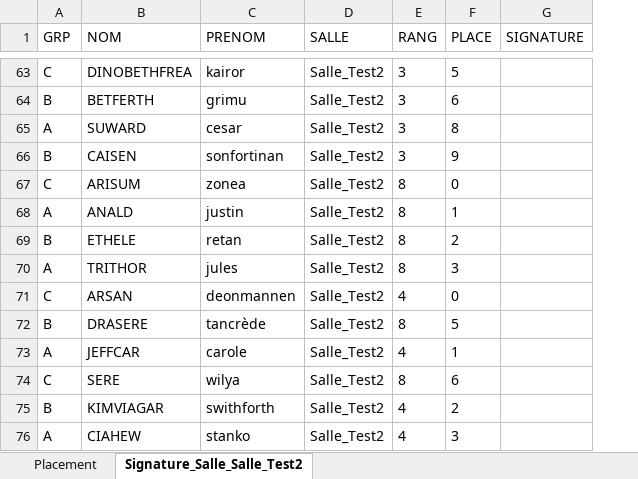
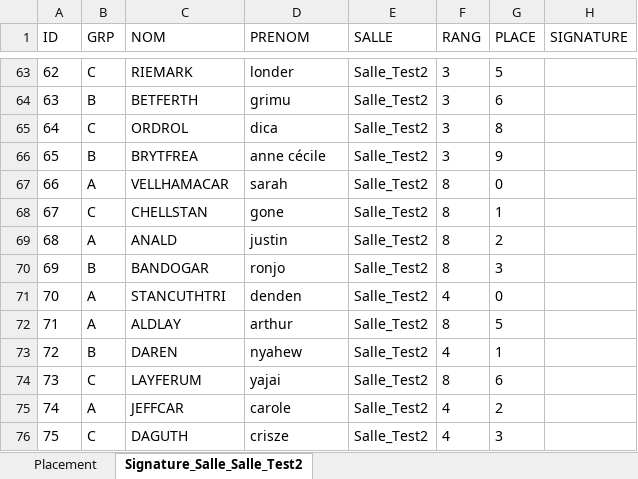
Before and after one commit to GeoffroyMuller/S3B_s23_BIANCALANA_GUEZENNEC_MULLER_PLAID, an Excel workbook: fichierPourTest/placement_5-2-1.xlsx, sheet Signature_Salle_Salle_Test2, drawn as a sheet; only a part is shown, gaps mark what is left out; values as stored, in another font and other column widths than the file's, no borders; removed rows and columns are numbered as before the commit, all else as after; the diff covers the shown part only; the diff names each change by its address in the sheet, - before the commit and + after, or states it on an @@ line.

Commit message:
Ajout d'un nombre devant les étudiants lors de l'export en excel

```diff
--- a/fichierPourTest/placement_5-2-1.xlsx (sheet Signature_Salle_Salle_Test2)
+++ b/fichierPourTest/placement_5-2-1.xlsx (sheet Signature_Salle_Salle_Test2)
+column A (ID), rows 63-66: 62 | 63 | 64 | 65; rows 68-72: 67 | 68 | 69 | 70 | 71; rows 75-76: 74 | 75
-C63 (NOM): DINOBETHFREA
+C63 (NOM): RIEMARK
-D63 (PRENOM): kairor
+D63 (PRENOM): londer
-B65 (GRP): A
+B65 (GRP): C
-C65 (NOM): SUWARD
+C65 (NOM): ORDROL
-D65 (PRENOM): cesar
+D65 (PRENOM): dica
-C66 (NOM): CAISEN
+C66 (NOM): BRYTFREA
-D66 (PRENOM): sonfortinan
+D66 (PRENOM): anne cécile
+row 67: 66 | A | VELLHAMACAR | sarah | Salle_Test2 | 8 | 0
-C68 (NOM): ARISUM
+C68 (NOM): CHELLSTAN
-D68 (PRENOM): zonea
+D68 (PRENOM): gone
-G68 (PLACE): 0
+G68 (PLACE): 1
-G69 (PLACE): 1
+G69 (PLACE): 2
-C70 (NOM): ETHELE
+C70 (NOM): BANDOGAR
-D70 (PRENOM): retan
+D70 (PRENOM): ronjo
-G70 (PLACE): 2
+G70 (PLACE): 3
-row 70: A | TRITHOR | jules | Salle_Test2 | 8 | 3
-B71 (GRP): C
+B71 (GRP): A
-C71 (NOM): ARSAN
+C71 (NOM): STANCUTHTRI
-D71 (PRENOM): deonmannen
+D71 (PRENOM): denden
-B72 (GRP): B
+B72 (GRP): A
-C72 (NOM): DRASERE
+C72 (NOM): ALDLAY
-D72 (PRENOM): tancrède
+D72 (PRENOM): arthur
+row 73: 72 | B | DAREN | nyahew | Salle_Test2 | 4 | 1
+row 74: 73 | C | LAYFERUM | yajai | Salle_Test2 | 8 | 6
-G75 (PLACE): 1
+G75 (PLACE): 2
-row 74: C | SERE | wilya | Salle_Test2 | 8 | 6
-row 75: B | KIMVIAGAR | swithforth | Salle_Test2 | 4 | 2
-B76 (GRP): A
+B76 (GRP): C
-C76 (NOM): CIAHEW
+C76 (NOM): DAGUTH
-D76 (PRENOM): stanko
+D76 (PRENOM): crisze
```
Also changed, not shown: 31 added rows, 31 removed rows and 70 edited cells elsewhere in this sheet, sheet Placement, 3 other files.
